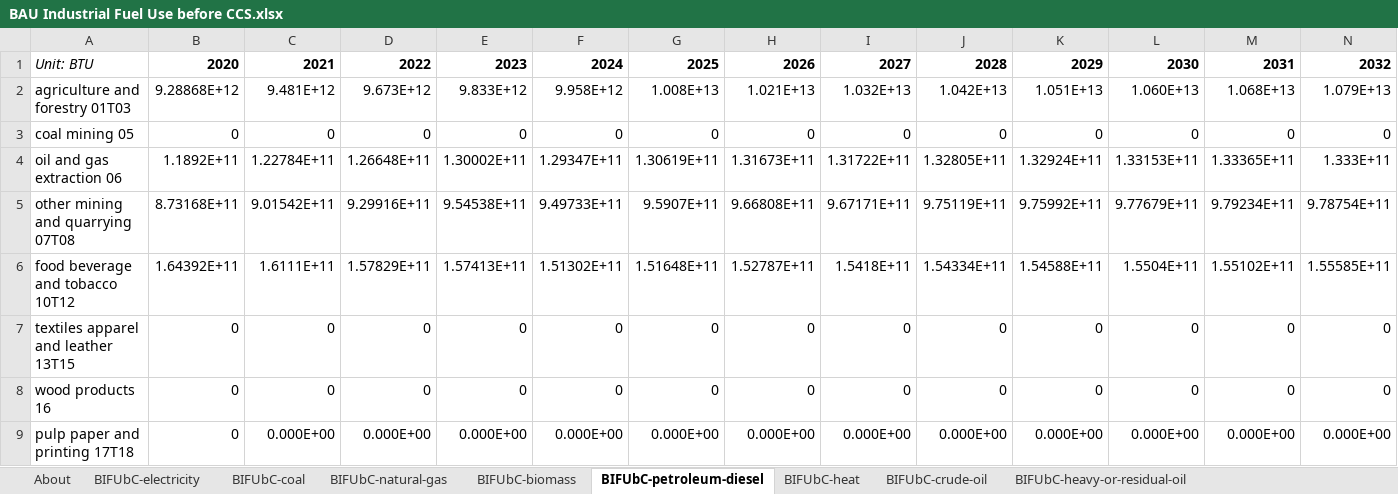
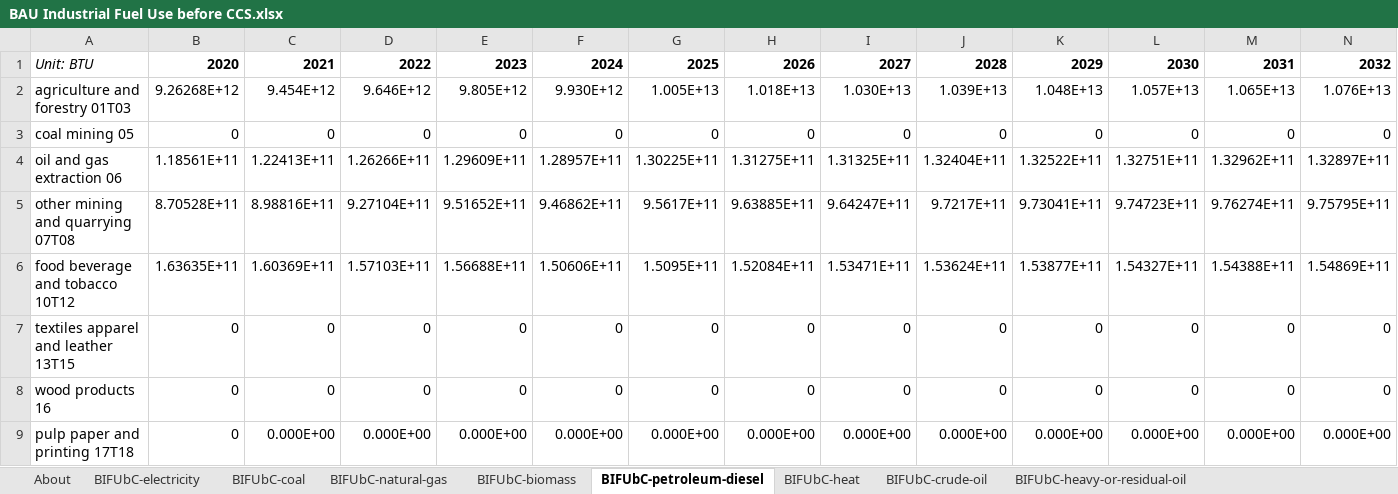
Before and after one commit to EnergyInnovation/eps-michigan, an Excel workbook: InputData/indst/BIFUbC/BAU Industrial Fuel Use before CCS.xlsx, sheet BIFUbC-petroleum-diesel, drawn as a sheet; only a part is shown; values as stored, in another font and other column widths than the file's, no borders; removed rows and columns are numbered as before the commit, all else as after; rows hold the shown columns only; the diff covers the shown part only; the diff names each change by its address in the sheet, - before the commit and + after, or states it on an @@ line.

```diff
--- a/InputData/indst/BIFUbC/BAU Industrial Fuel Use before CCS.xlsx (sheet BIFUbC-petroleum-diesel)
+++ b/InputData/indst/BIFUbC/BAU Industrial Fuel Use before CCS.xlsx (sheet BIFUbC-petroleum-diesel)
-row 2: agriculture and forestry 01T03 | 9.28868E+12 | 9.481E+12 | 9.673E+12 | 9.833E+12 | 9.958E+12 | 1.008E+13 | 1.021E+13 | 1.032E+13 | 1.042E+13 | 1.051E+13 | 1.060E+13 | 1.068E+13 | 1.079E+13
+row 2: agriculture and forestry 01T03 | 9.26268E+12 | 9.454E+12 | 9.646E+12 | 9.805E+12 | 9.930E+12 | 1.005E+13 | 1.018E+13 | 1.030E+13 | 1.039E+13 | 1.048E+13 | 1.057E+13 | 1.065E+13 | 1.076E+13
-row 4: oil and gas extraction 06 | 1.1892E+11 | 1.22784E+11 | 1.26648E+11 | 1.30002E+11 | 1.29347E+11 | 1.30619E+11 | 1.31673E+11 | 1.31722E+11 | 1.32805E+11 | 1.32924E+11 | 1.33153E+11 | 1.33365E+11 | 1.333E+11
-row 5: other mining and quarrying 07T08 | 8.73168E+11 | 9.01542E+11 | 9.29916E+11 | 9.54538E+11 | 9.49733E+11 | 9.5907E+11 | 9.66808E+11 | 9.67171E+11 | 9.75119E+11 | 9.75992E+11 | 9.77679E+11 | 9.79234E+11 | 9.78754E+11
-row 6: food beverage and tobacco 10T12 | 1.64392E+11 | 1.6111E+11 | 1.57829E+11 | 1.57413E+11 | 1.51302E+11 | 1.51648E+11 | 1.52787E+11 | 1.5418E+11 | 1.54334E+11 | 1.54588E+11 | 1.5504E+11 | 1.55102E+11 | 1.55585E+11
+row 4: oil and gas extraction 06 | 1.18561E+11 | 1.22413E+11 | 1.26266E+11 | 1.29609E+11 | 1.28957E+11 | 1.30225E+11 | 1.31275E+11 | 1.31325E+11 | 1.32404E+11 | 1.32522E+11 | 1.32751E+11 | 1.32962E+11 | 1.32897E+11
+row 5: other mining and quarrying 07T08 | 8.70528E+11 | 8.98816E+11 | 9.27104E+11 | 9.51652E+11 | 9.46862E+11 | 9.5617E+11 | 9.63885E+11 | 9.64247E+11 | 9.7217E+11 | 9.73041E+11 | 9.74723E+11 | 9.76274E+11 | 9.75795E+11
+row 6: food beverage and tobacco 10T12 | 1.63635E+11 | 1.60369E+11 | 1.57103E+11 | 1.56688E+11 | 1.50606E+11 | 1.5095E+11 | 1.52084E+11 | 1.53471E+11 | 1.53624E+11 | 1.53877E+11 | 1.54327E+11 | 1.54388E+11 | 1.54869E+11
```
Also changed, not shown: 5 added rows and 5 removed rows elsewhere in this sheet, sheet BIFUbC-natural-gas, sheet BIFUbC-electricity, sheet BIFUbC-biomass, sheet BIFUbC-coal, 24 other files.
